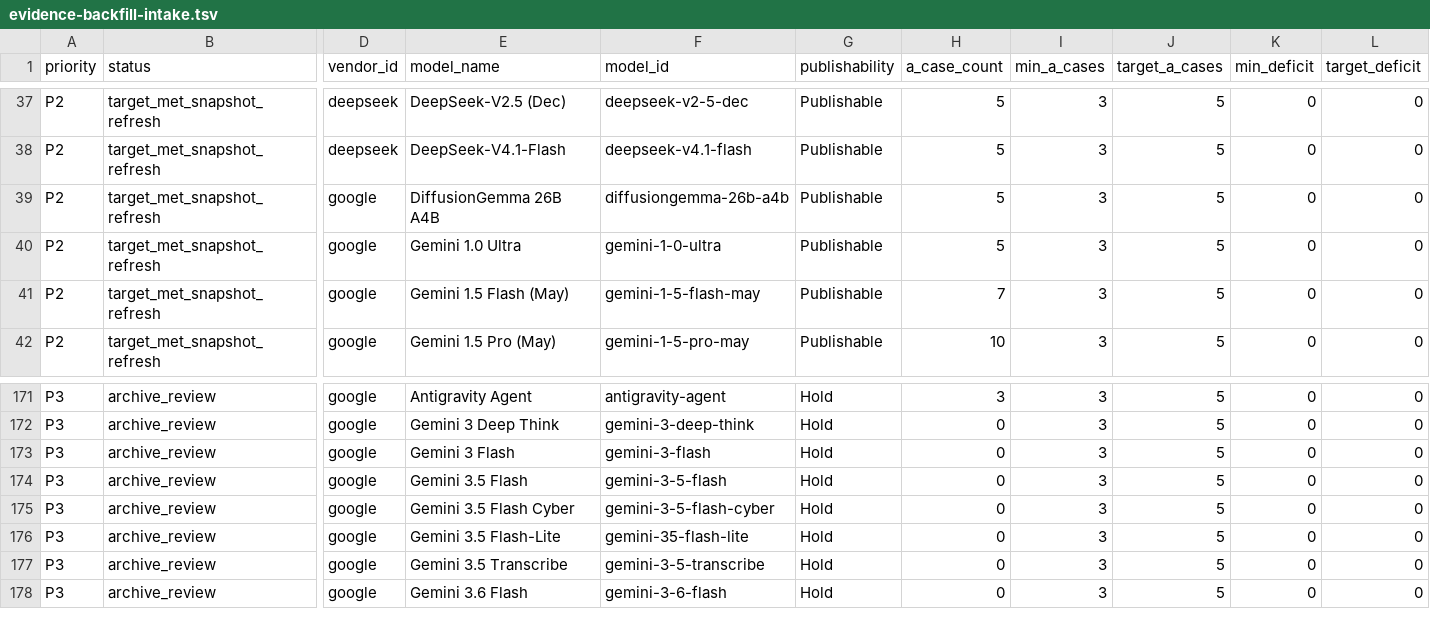
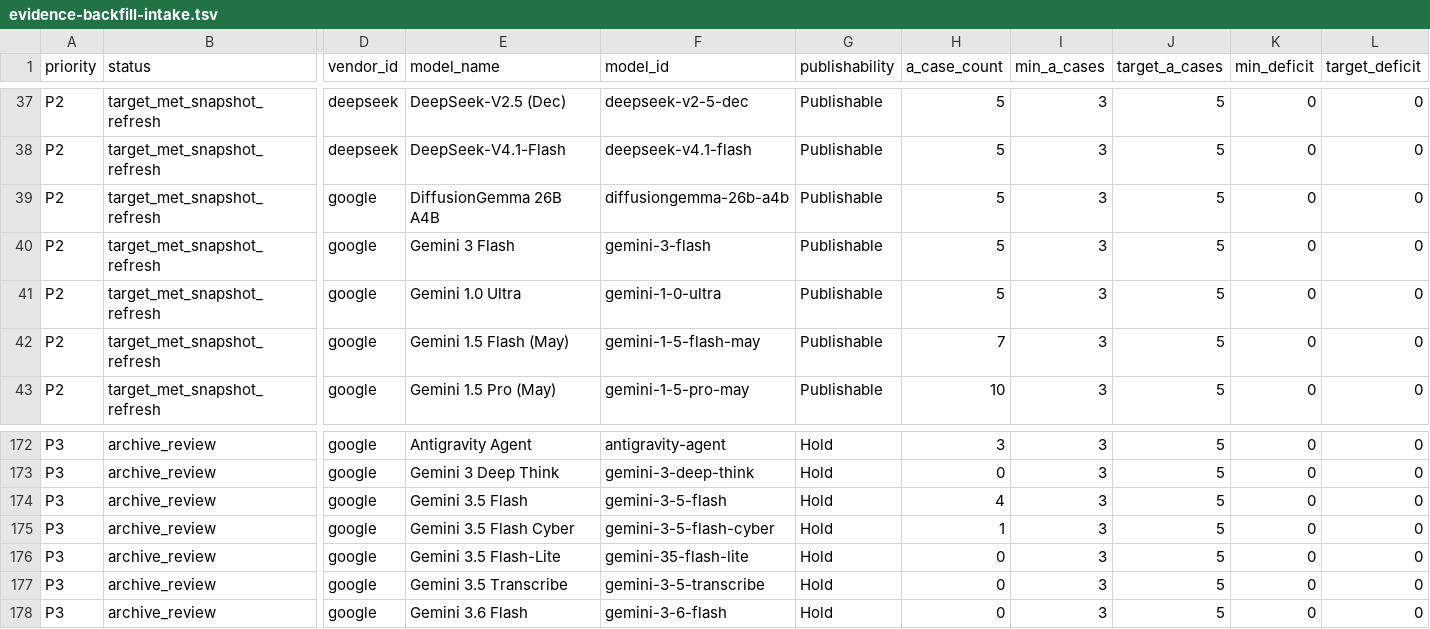
Before and after one commit to AL549984/model, a TSV file: work/evidence-backfill-intake.tsv, drawn as a sheet; only a part is shown, gaps mark what is left out; removed rows and columns are numbered as before the commit, all else as after; rows hold the shown columns only; the diff names each change by its address in the sheet, - before the commit and + after, or states it on an @@ line.

Commit message:
chore: update Model Atlas data

```diff
--- a/work/evidence-backfill-intake.tsv
+++ b/work/evidence-backfill-intake.tsv
+row 40: P2 | target_met_snapshot_refresh | google | Gemini 3 Flash | gemini-3-flash | Publishable | 5 | 3 | 5 | 0 | 0
-row 173: P3 | archive_review | google | Gemini 3 Flash | gemini-3-flash | Hold | 0 | 3 | 5 | 0 | 0
-H174 (a_case_count): 0
+H174 (a_case_count): 4
-H175 (a_case_count): 0
+H175 (a_case_count): 1
```
Also changed, not shown: 9 other files.
